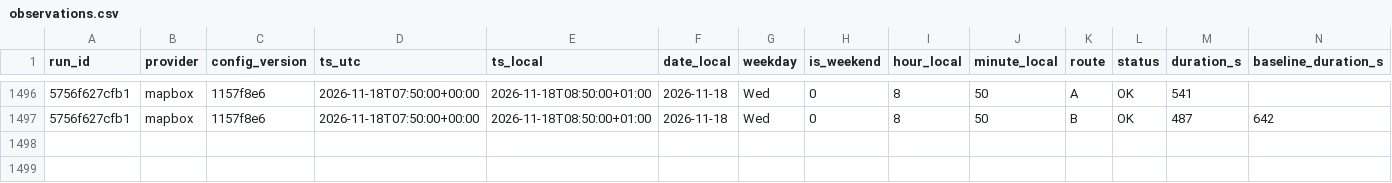
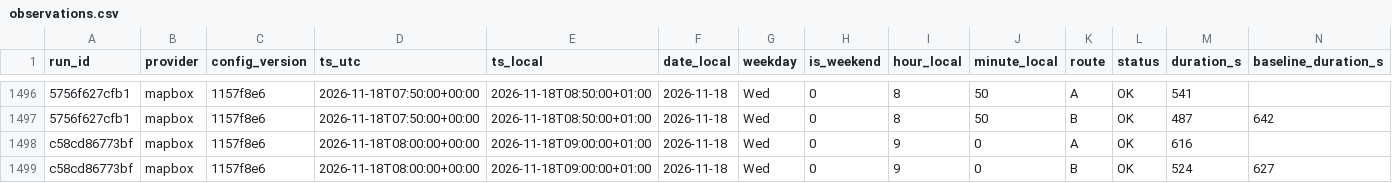
Before and after one commit to AngeloRules/route-data, a CSV file: data/observations.csv, drawn as a sheet; only a part is shown, gaps mark what is left out; rows hold the shown columns only; the diff names each change by its address in the sheet, - before the commit and + after, or states it on an @@ line.

Commit message:
Log travel times 2026-11-18T09:00+0100

```diff
--- a/data/observations.csv
+++ b/data/observations.csv
+row 1498: c58cd86773bf | mapbox | 1157f8e6 | 2026-11-18T08:00:00+00:00 | 2026-11-18T09:00:00+01:00 | 2026-11-18 | Wed | 0 | 9 | 0 | A | OK | 616
+row 1499: c58cd86773bf | mapbox | 1157f8e6 | 2026-11-18T08:00:00+00:00 | 2026-11-18T09:00:00+01:00 | 2026-11-18 | Wed | 0 | 9 | 0 | B | OK | 524 | 627
```
